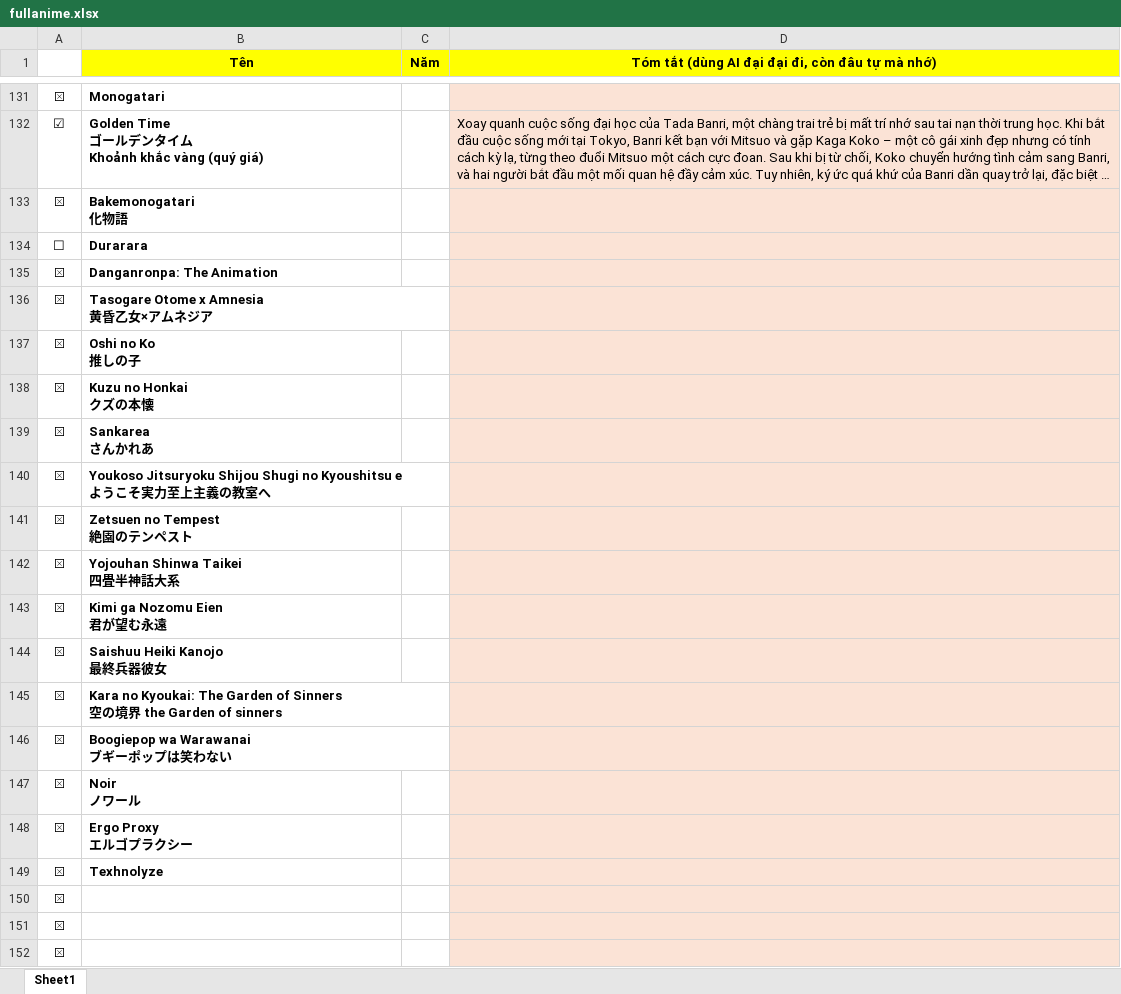
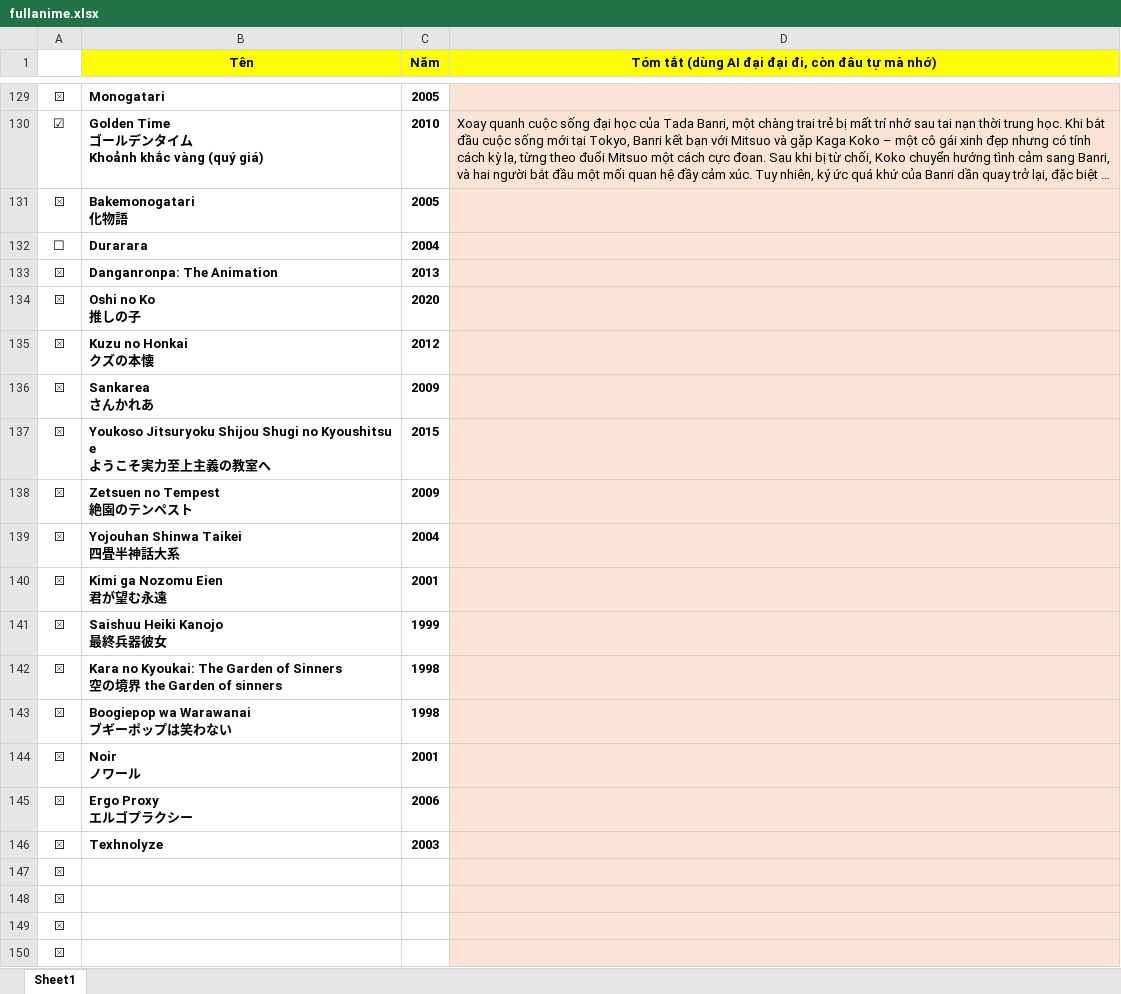
Before and after one commit to VanHoang110802/linh_tinh, an Excel workbook: fullanime.xlsx, sheet Sheet1, drawn as a sheet; only a part is shown, gaps mark what is left out; the shorter side is filled out with more unchanged rows; long unchanged cells end in …; values as stored, in another font and other column widths than the file's, no borders; charts and pictures and conditional formats not drawn; removed rows and columns are numbered as before the commit, all else as after; ↵ is a line break in a cell; the diff covers the shown part only; the diff names each change by its address in the sheet, - before the commit and + after, or states it on an @@ line.

```diff
--- a/fullanime.xlsx (sheet Sheet1)
+++ b/fullanime.xlsx (sheet Sheet1)
-C129 (Năm): (empty)
+C129 (Năm): 2005
-C130 (Năm): (empty)
+C130 (Năm): 2010
-C131 (Năm): (empty)
+C131 (Năm): 2005
-C132 (Năm): (empty)
+C132 (Năm): 2004
-C133 (Năm): (empty)
+C133 (Năm): 2013
-row 136: ⮽ | Tasogare Otome x Amnesia ↵ 黄昏乙女×アムネジア
-C134 (Năm): (empty)
+C134 (Năm): 2020
-C135 (Năm): (empty)
+C135 (Năm): 2012
-C136 (Năm): (empty)
+C136 (Năm): 2009
-C137 (Năm): (empty)
+C137 (Năm): 2015
-C138 (Năm): (empty)
+C138 (Năm): 2009
-C139 (Năm): (empty)
+C139 (Năm): 2004
-C140 (Năm): (empty)
+C140 (Năm): 2001
-C141 (Năm): (empty)
+C141 (Năm): 1999
-C142:C143 (Năm): (empty)
+C142:C143 (Năm): 1998
-C144 (Năm): (empty)
+C144 (Năm): 2001
-C145 (Năm): (empty)
+C145 (Năm): 2006
-C146 (Năm): (empty)
+C146 (Năm): 2003
```
Also changed, not shown: 3 added rows, 5 removed rows and 45 edited cells elsewhere in this sheet, charts or pictures.
